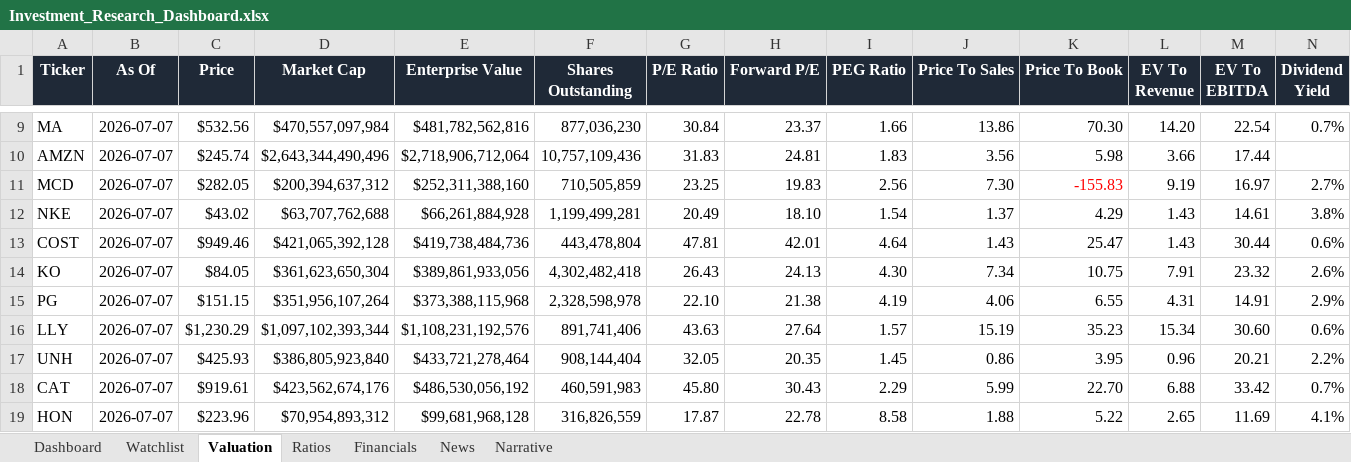
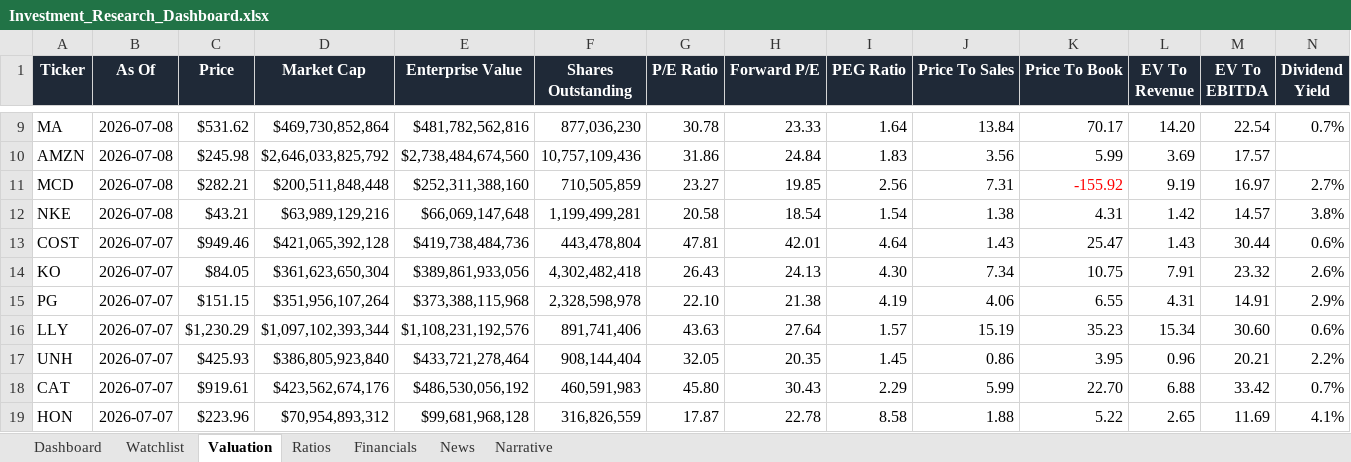
Before and after one commit to ishannair2005/Investing_Dashboard, an Excel workbook: Investment_Research_Dashboard.xlsx, sheet Valuation, drawn as a sheet; only a part is shown, gaps mark what is left out; values as stored, in another font and other column widths than the file's, no borders; table styles not drawn; the diff covers the shown part only; the diff names each change by its address in the sheet, - before the commit and + after, or states it on an @@ line.

```diff
--- a/Investment_Research_Dashboard.xlsx (sheet Valuation)
+++ b/Investment_Research_Dashboard.xlsx (sheet Valuation)
-B9:B12 (As Of): 2026-07-07
+B9:B12 (As Of): 2026-07-08
-C9 (Price): $532.56
+C9 (Price): $531.62
-D9 (Market Cap): $470,557,097,984
+D9 (Market Cap): $469,730,852,864
-G9 (P/E Ratio): 30.84
+G9 (P/E Ratio): 30.78
-H9 (Forward P/E): 23.37
+H9 (Forward P/E): 23.33
-I9 (PEG Ratio): 1.66
+I9 (PEG Ratio): 1.64
-J9 (Price To Sales): 13.86
+J9 (Price To Sales): 13.84
-K9 (Price To Book): 70.30
+K9 (Price To Book): 70.17
-C10 (Price): $245.74
+C10 (Price): $245.98
-D10 (Market Cap): $2,643,344,490,496
+D10 (Market Cap): $2,646,033,825,792
-E10 (Enterprise Value): $2,718,906,712,064
+E10 (Enterprise Value): $2,738,484,674,560
-G10 (P/E Ratio): 31.83
+G10 (P/E Ratio): 31.86
-H10 (Forward P/E): 24.81
+H10 (Forward P/E): 24.84
-K10 (Price To Book): 5.98
+K10 (Price To Book): 5.99
-L10 (EV To Revenue): 3.66
+L10 (EV To Revenue): 3.69
-M10 (EV To EBITDA): 17.44
+M10 (EV To EBITDA): 17.57
-C11 (Price): $282.05
+C11 (Price): $282.21
-D11 (Market Cap): $200,394,637,312
+D11 (Market Cap): $200,511,848,448
-G11 (P/E Ratio): 23.25
+G11 (P/E Ratio): 23.27
-H11 (Forward P/E): 19.83
+H11 (Forward P/E): 19.85
-J11 (Price To Sales): 7.30
+J11 (Price To Sales): 7.31
-K11 (Price To Book): -155.83
+K11 (Price To Book): -155.92
-C12 (Price): $43.02
+C12 (Price): $43.21
-D12 (Market Cap): $63,707,762,688
+D12 (Market Cap): $63,989,129,216
-E12 (Enterprise Value): $66,261,884,928
+E12 (Enterprise Value): $66,069,147,648
-G12 (P/E Ratio): 20.49
+G12 (P/E Ratio): 20.58
-H12 (Forward P/E): 18.10
+H12 (Forward P/E): 18.54
-J12 (Price To Sales): 1.37
+J12 (Price To Sales): 1.38
-K12 (Price To Book): 4.29
+K12 (Price To Book): 4.31
-L12 (EV To Revenue): 1.43
+L12 (EV To Revenue): 1.42
-M12 (EV To EBITDA): 14.61
+M12 (EV To EBITDA): 14.57
```
Also changed, not shown: 33 edited cells elsewhere in this sheet, sheet News, sheet Narrative, sheet Dashboard.
